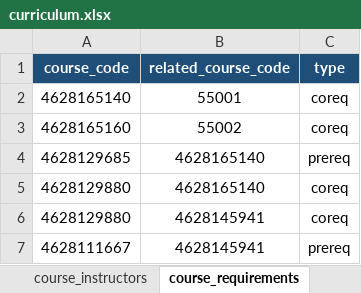
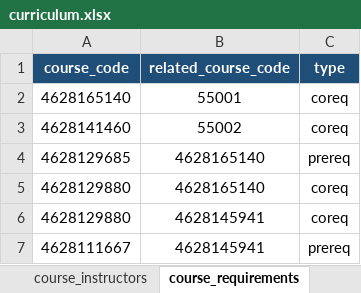
Before and after one commit to pouya-abdoli/uni-chatbot, an Excel workbook: backend/data/curriculum.xlsx, sheet course_requirements, drawn as a sheet; only a part is shown; values as stored, in another font and other column widths than the file's, no borders; the diff names each change by its address in the sheet, - before the commit and + after, or states it on an @@ line.

Commit message:
fix: correct typo in course code 4628165160 → 4628141460

```diff
--- a/backend/data/curriculum.xlsx (sheet course_requirements)
+++ b/backend/data/curriculum.xlsx (sheet course_requirements)
-A3 (course_code): 4628165160
+A3 (course_code): 4628141460
```
